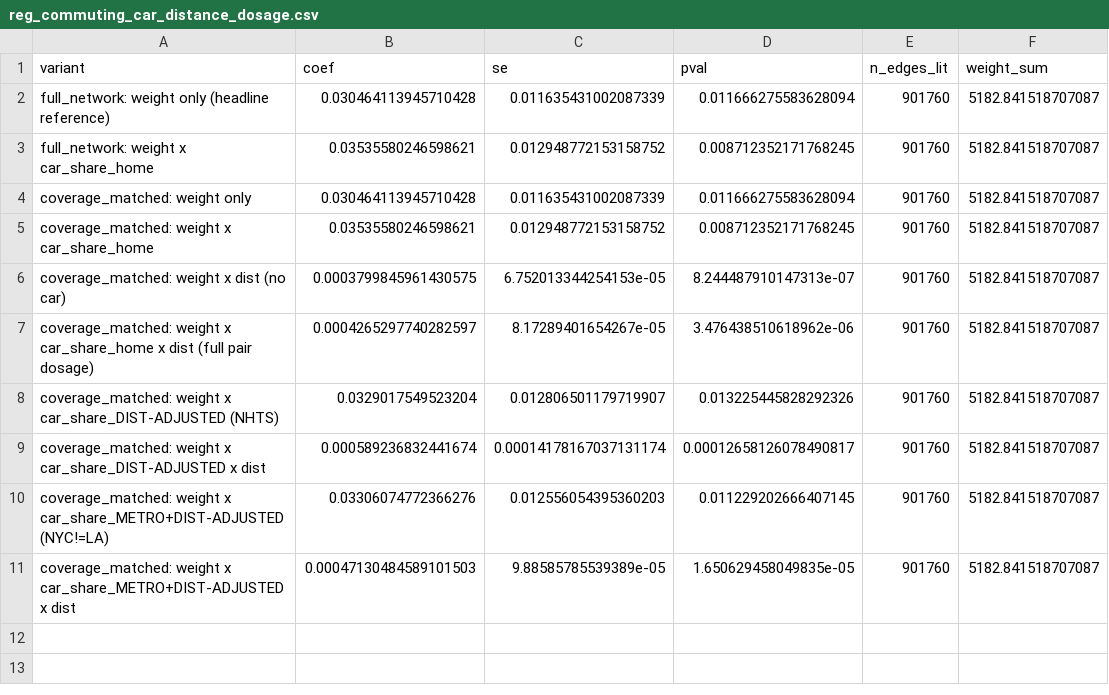
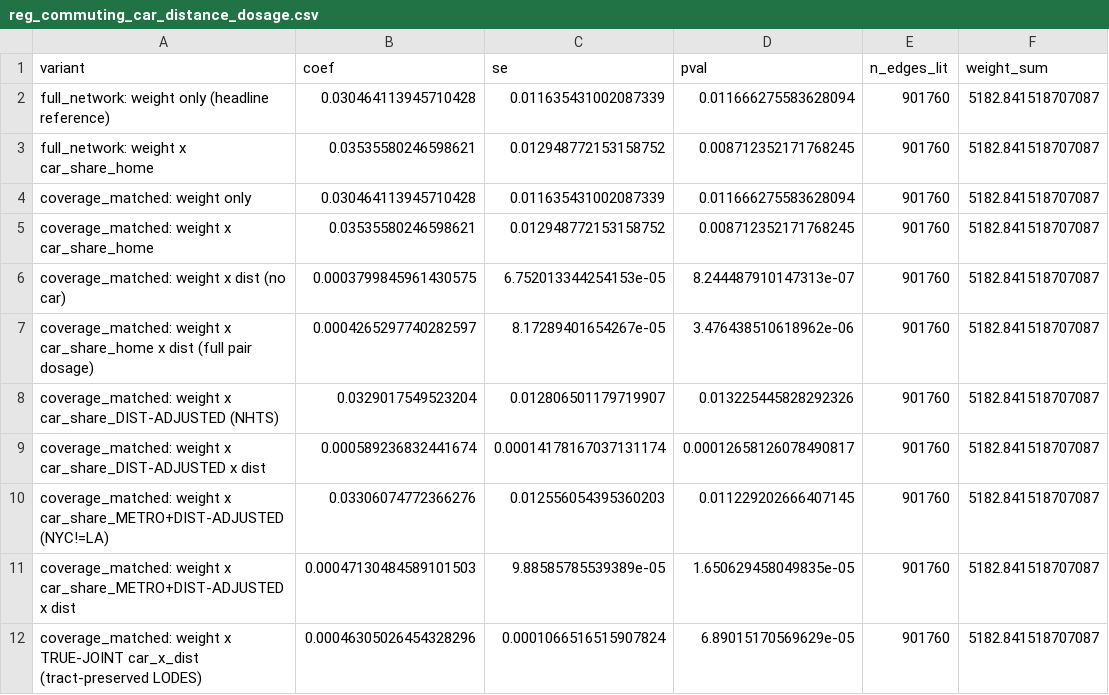
Before and after one commit to garyson03152003/Amber-alert-death, a CSV file: output/tables/reg_commuting_car_distance_dosage.csv, drawn as a sheet.

```diff
--- a/output/tables/reg_commuting_car_distance_dosage.csv
+++ b/output/tables/reg_commuting_car_distance_dosage.csv
@@ -11 +11,2 @@ coverage_matched: weight x car_share_METRO+DIST-ADJUSTED (NYC!=LA),0.03306074772
 coverage_matched: weight x car_share_METRO+DIST-ADJUSTED x dist,0.00047130484589101503,9.88585785539389e-05,1.650629458049835e-05,901760,5182.841518707087
+coverage_matched: weight x TRUE-JOINT car_x_dist (tract-preserved LODES),0.00046305026454328296,0.0001066516515907824,6.89015170569629e-05,901760,5182.841518707087
```
